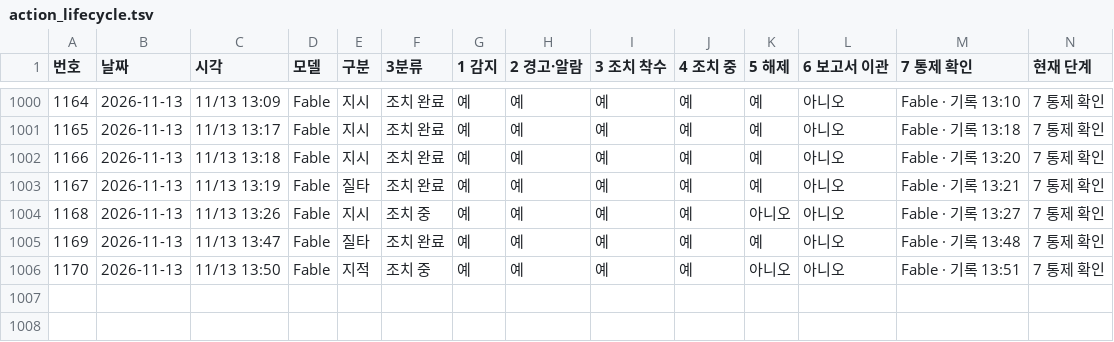
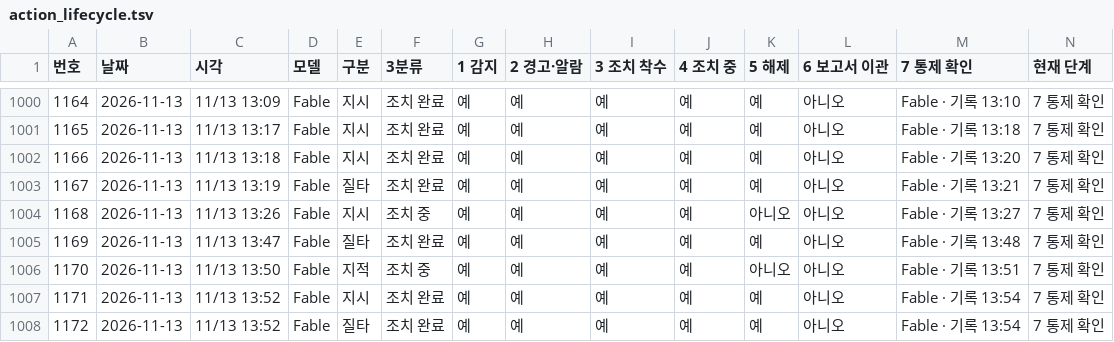
Before and after one commit to Kimsoowhan/hiven-ai-site, a TSV file: cowork/ctl/action_lifecycle.tsv, drawn as a sheet; only a part is shown, gaps mark what is left out; the diff names each change by its address in the sheet, - before the commit and + after, or states it on an @@ line.

```diff
--- a/cowork/ctl/action_lifecycle.tsv
+++ b/cowork/ctl/action_lifecycle.tsv
+row 1007: 1171 | 2026-11-13 | 11/13 13:52 | Fable | 지시 | 조치 완료 | 예 | 예 | 예 | 예 | 예 | 아니오 | Fable · 기록 13:54 | 7 통제 확인
+row 1008: 1172 | 2026-11-13 | 11/13 13:52 | Fable | 질타 | 조치 완료 | 예 | 예 | 예 | 예 | 예 | 아니오 | Fable · 기록 13:54 | 7 통제 확인
```
Also changed, not shown: cowork/ctl/approval_line.tsv, cowork/ctl/model_control_history.tsv, 17 other files.
